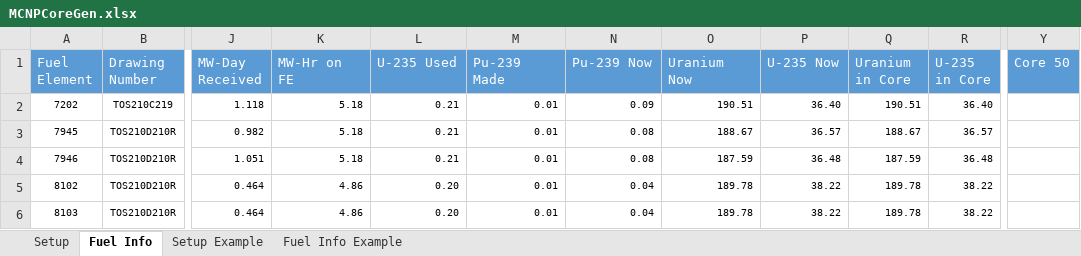
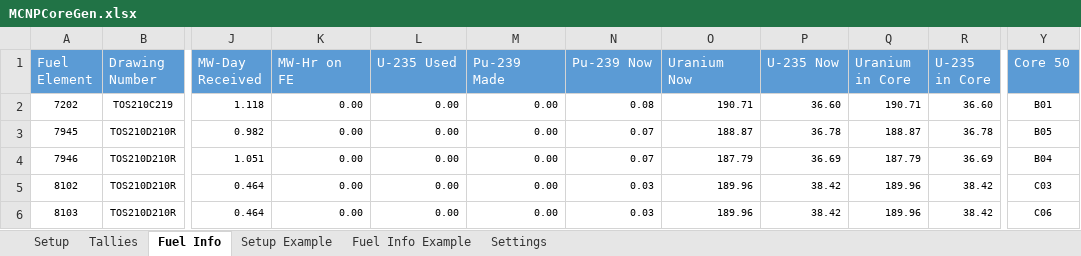
Before and after one commit to elijahw-s/RRRGen, an Excel workbook: MCNPCoreGen.xlsx, sheet Fuel Info, drawn as a sheet; only a part is shown, gaps mark what is left out; values as stored, in another font and other column widths than the file's, no borders; the diff covers the shown part only; the diff names each change by its address in the sheet, - before the commit and + after, or states it on an @@ line.

```diff
--- a/MCNPCoreGen.xlsx (sheet Fuel Info)
+++ b/MCNPCoreGen.xlsx (sheet Fuel Info)
+sheet tab: Tallies
+sheet tab: Settings
-K2:K4 (MW-Hr on FE): 5.18
+K2:K4 (MW-Hr on FE): 0.00
-L2:L4 (U-235 Used): 0.21
+L2:L4 (U-235 Used): 0.00
-M2:M6 (Pu-239 Made): 0.01
+M2:M6 (Pu-239 Made): 0.00
-N2 (Pu-239 Now): 0.09
+N2 (Pu-239 Now): 0.08
-O2 (Uranium Now): 190.51
+O2 (Uranium Now): 190.71
-P2 (U-235 Now): 36.40
+P2 (U-235 Now): 36.60
-Q2 (Uranium in Core): 190.51
+Q2 (Uranium in Core): 190.71
-R2 (U-235 in Core): 36.40
+R2 (U-235 in Core): 36.60
-Y2 (Core 50): (empty)
+Y2 (Core 50): B01
-N3:N4 (Pu-239 Now): 0.08
+N3:N4 (Pu-239 Now): 0.07
-O3 (Uranium Now): 188.67
+O3 (Uranium Now): 188.87
-P3 (U-235 Now): 36.57
+P3 (U-235 Now): 36.78
-Q3 (Uranium in Core): 188.67
+Q3 (Uranium in Core): 188.87
-R3 (U-235 in Core): 36.57
+R3 (U-235 in Core): 36.78
-Y3 (Core 50): (empty)
+Y3 (Core 50): B05
-O4 (Uranium Now): 187.59
+O4 (Uranium Now): 187.79
-P4 (U-235 Now): 36.48
+P4 (U-235 Now): 36.69
-Q4 (Uranium in Core): 187.59
+Q4 (Uranium in Core): 187.79
-R4 (U-235 in Core): 36.48
+R4 (U-235 in Core): 36.69
-Y4 (Core 50): (empty)
+Y4 (Core 50): B04
-K5:K6 (MW-Hr on FE): 4.86
+K5:K6 (MW-Hr on FE): 0.00
-L5:L6 (U-235 Used): 0.20
+L5:L6 (U-235 Used): 0.00
-N5:N6 (Pu-239 Now): 0.04
+N5:N6 (Pu-239 Now): 0.03
-O5:O6 (Uranium Now): 189.78
+O5:O6 (Uranium Now): 189.96
-P5:P6 (U-235 Now): 38.22
+P5:P6 (U-235 Now): 38.42
-Q5:Q6 (Uranium in Core): 189.78
+Q5:Q6 (Uranium in Core): 189.96
-R5:R6 (U-235 in Core): 38.22
+R5:R6 (U-235 in Core): 38.42
-Y5 (Core 50): (empty)
+Y5 (Core 50): C03
-Y6 (Core 50): (empty)
+Y6 (Core 50): C06
```
Also changed, not shown: 676 edited cells elsewhere in this sheet, sheet Setup, formulas that keep their value, 5 other files.
